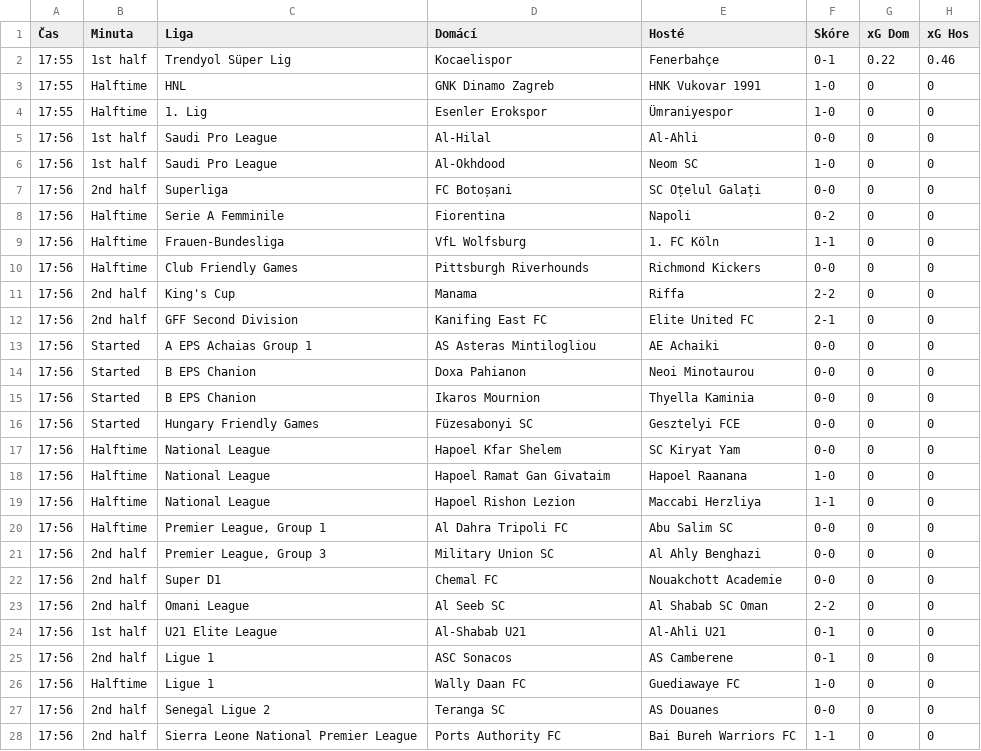
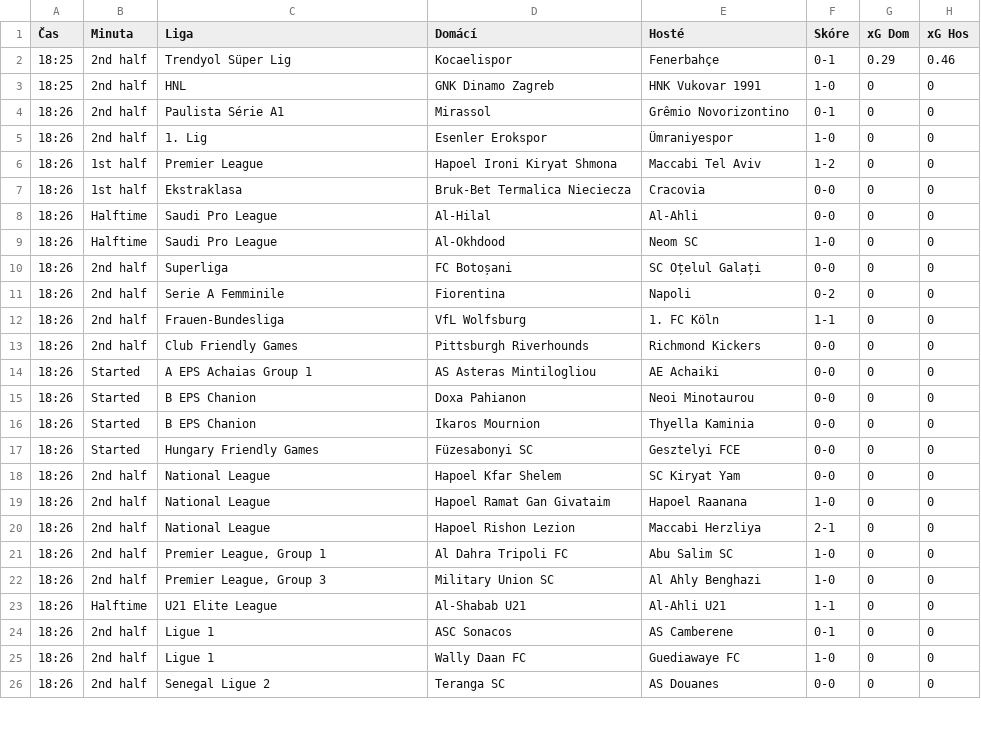
Before and after one commit to martin996633/sofa, a CSV file: live_results.csv, drawn as a sheet; only a part is shown; the diff covers the shown part only.

Commit message:
Live update

```diff
--- a/live_results.csv
+++ b/live_results.csv
@@ -1,28 +1,26 @@
 Čas,Minuta,Liga,Domácí,Hosté,Skóre,xG Dom,xG Hos
-17:55,1st half,Trendyol Süper Lig,Kocaelispor,Fenerbahçe,0-1,0.22,0.46
-17:55,Halftime,HNL,GNK Dinamo Zagreb,HNK Vukovar 1991,1-0,0,0
-17:55,Halftime,1. Lig,Esenler Erokspor,Ümraniyespor,1-0,0,0
-17:56,1st half,Saudi Pro League,Al-Hilal,Al-Ahli,0-0,0,0
-17:56,1st half,Saudi Pro League,Al-Okhdood,Neom SC,1-0,0,0
-17:56,2nd half,Superliga,FC Botoșani,SC Oțelul Galați,0-0,0,0
-17:56,Halftime,Serie A Femminile,Fiorentina,Napoli,0-2,0,0
-17:56,Halftime,Frauen-Bundesliga,VfL Wolfsburg,1. FC Köln,1-1,0,0
-17:56,Halftime,Club Friendly Games,Pittsburgh Riverhounds,Richmond Kickers,0-0,0,0
-17:56,2nd half,King's Cup,Manama,Riffa,2-2,0,0
-17:56,2nd half,GFF Second Division,Kanifing East FC,Elite United FC,2-1,0,0
-17:56,Started,A EPS Achaias Group 1,AS Asteras Mintilogliou,AE Achaiki,0-0,0,0
-17:56,Started,B EPS Chanion,Doxa Pahianon,Neoi Minotaurou,0-0,0,0
-17:56,Started,B EPS Chanion,Ikaros Mournion,Thyella Kaminia,0-0,0,0
-17:56,Started,Hungary Friendly Games,Füzesabonyi SC,Gesztelyi FCE,0-0,0,0
-17:56,Halftime,National League,Hapoel Kfar Shelem,SC Kiryat Yam,0-0,0,0
-17:56,Halftime,National League,Hapoel Ramat Gan Givataim,Hapoel Raanana,1-0,0,0
-17:56,Halftime,National League,Hapoel Rishon Lezion,Maccabi Herzliya,1-1,0,0
-17:56,Halftime,"Premier League, Group 1",Al Dahra Tripoli FC,Abu Salim SC,0-0,0,0
-17:56,2nd half,"Premier League, Group 3",Military Union SC,Al Ahly Benghazi,0-0,0,0
-17:56,2nd half,Super D1,Chemal FC,Nouakchott Academie,0-0,0,0
-17:56,2nd half,Omani League,Al Seeb SC,Al Shabab SC Oman,2-2,0,0
-17:56,1st half,U21 Elite League,Al-Shabab U21,Al-Ahli U21,0-1,0,0
-17:56,2nd half,Ligue 1,ASC Sonacos,AS Camberene,0-1,0,0
-17:56,Halftime,Ligue 1,Wally Daan FC,Guediawaye FC,1-0,0,0
-17:56,2nd half,Senegal Ligue 2,Teranga SC,AS Douanes,0-0,0,0
-17:56,2nd half,Sierra Leone National Premier League,Ports Authority FC,Bai Bureh Warriors FC,1-1,0,0
+18:25,2nd half,Trendyol Süper Lig,Kocaelispor,Fenerbahçe,0-1,0.29,0.46
+18:25,2nd half,HNL,GNK Dinamo Zagreb,HNK Vukovar 1991,1-0,0,0
+18:26,2nd half,Paulista Série A1,Mirassol,Grêmio Novorizontino,0-1,0,0
+18:26,2nd half,1. Lig,Esenler Erokspor,Ümraniyespor,1-0,0,0
+18:26,1st half,Premier League,Hapoel Ironi Kiryat Shmona,Maccabi Tel Aviv,1-2,0,0
+18:26,1st half,Ekstraklasa,Bruk-Bet Termalica Nieciecza,Cracovia,0-0,0,0
+18:26,Halftime,Saudi Pro League,Al-Hilal,Al-Ahli,0-0,0,0
+18:26,Halftime,Saudi Pro League,Al-Okhdood,Neom SC,1-0,0,0
+18:26,2nd half,Superliga,FC Botoșani,SC Oțelul Galați,0-0,0,0
+18:26,2nd half,Serie A Femminile,Fiorentina,Napoli,0-2,0,0
+18:26,2nd half,Frauen-Bundesliga,VfL Wolfsburg,1. FC Köln,1-1,0,0
+18:26,2nd half,Club Friendly Games,Pittsburgh Riverhounds,Richmond Kickers,0-0,0,0
+18:26,Started,A EPS Achaias Group 1,AS Asteras Mintilogliou,AE Achaiki,0-0,0,0
+18:26,Started,B EPS Chanion,Doxa Pahianon,Neoi Minotaurou,0-0,0,0
+18:26,Started,B EPS Chanion,Ikaros Mournion,Thyella Kaminia,0-0,0,0
+18:26,Started,Hungary Friendly Games,Füzesabonyi SC,Gesztelyi FCE,0-0,0,0
+18:26,2nd half,National League,Hapoel Kfar Shelem,SC Kiryat Yam,0-0,0,0
+18:26,2nd half,National League,Hapoel Ramat Gan Givataim,Hapoel Raanana,1-0,0,0
+18:26,2nd half,National League,Hapoel Rishon Lezion,Maccabi Herzliya,2-1,0,0
+18:26,2nd half,"Premier League, Group 1",Al Dahra Tripoli FC,Abu Salim SC,1-0,0,0
+18:26,2nd half,"Premier League, Group 3",Military Union SC,Al Ahly Benghazi,1-0,0,0
+18:26,Halftime,U21 Elite League,Al-Shabab U21,Al-Ahli U21,1-1,0,0
+18:26,2nd half,Ligue 1,ASC Sonacos,AS Camberene,0-1,0,0
+18:26,2nd half,Ligue 1,Wally Daan FC,Guediawaye FC,1-0,0,0
+18:26,2nd half,Senegal Ligue 2,Teranga SC,AS Douanes,0-0,0,0
```
Also changed, not shown: 3 added rows and 4 edited cells elsewhere in this file.
